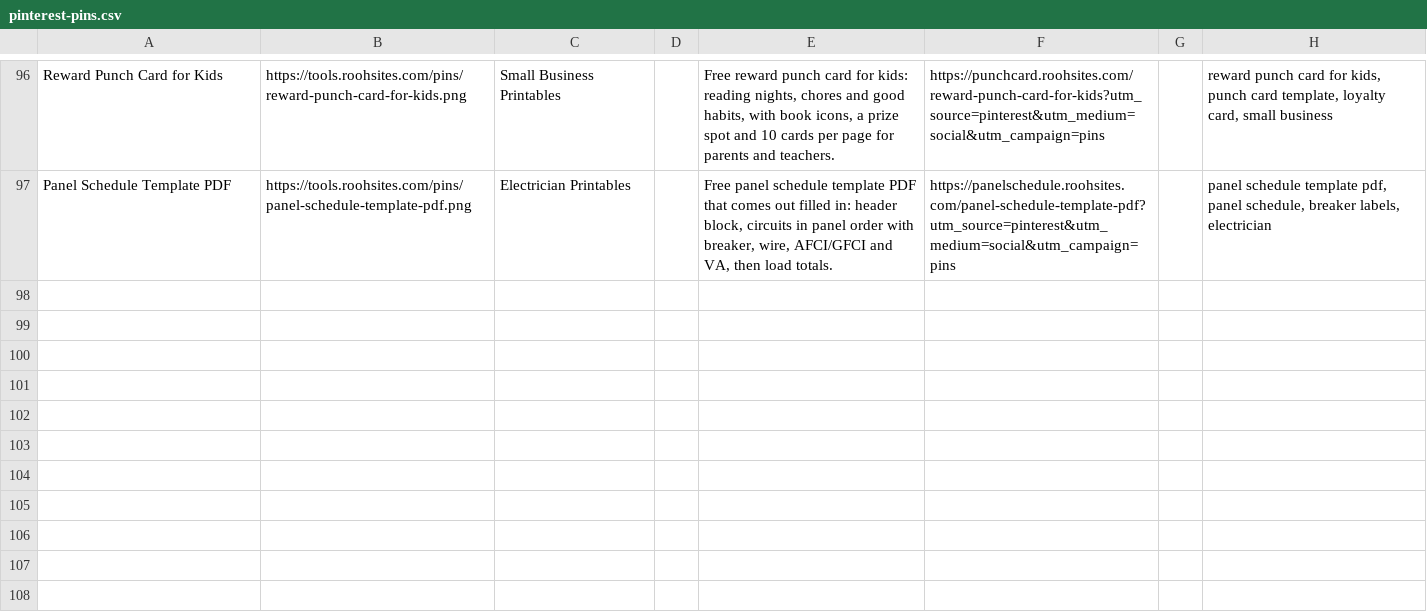
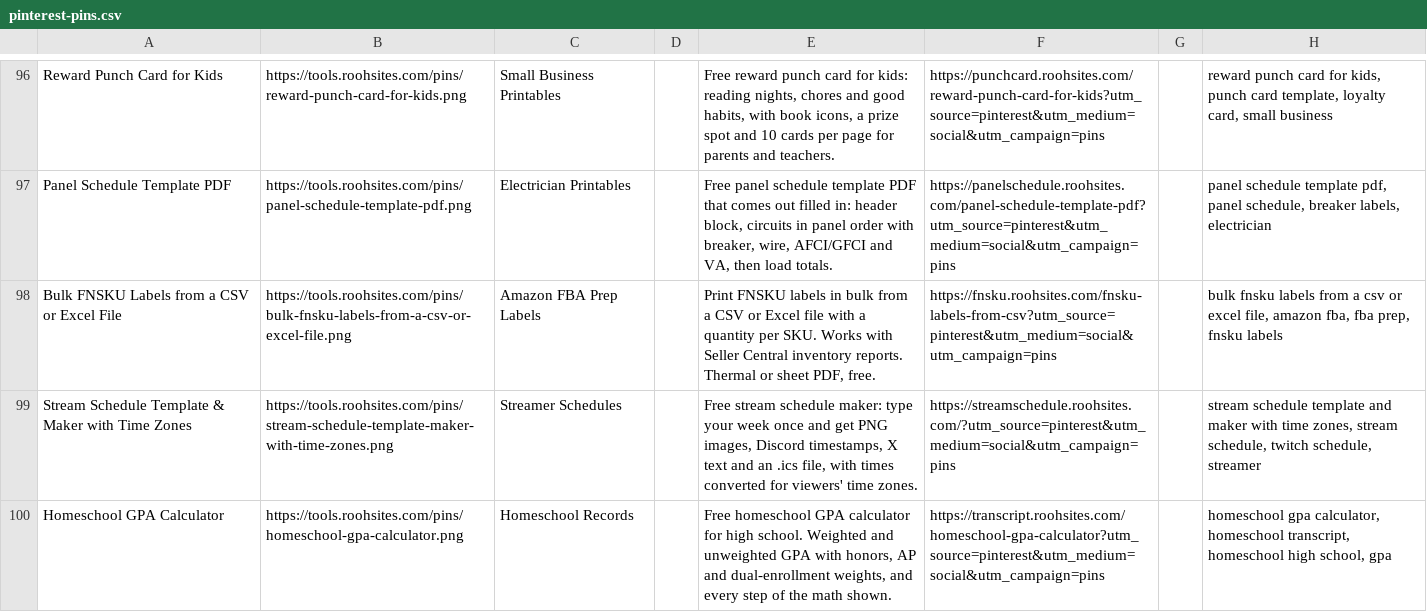
Before and after one commit to sahil9965/test, a CSV file: marketing/pinterest-pins.csv, drawn as a sheet; only a part is shown, gaps mark what is left out; the diff names each change by its address in the sheet, - before the commit and + after, or states it on an @@ line.

Commit message:
pins: add the day's Pinterest pins

```diff
--- a/marketing/pinterest-pins.csv
+++ b/marketing/pinterest-pins.csv
+row 98: Bulk FNSKU Labels from a CSV or Excel File | https://tools.roohsites.com/pins/bulk-fnsku-labels-from-a-csv-or-excel-file.png | Amazon FBA Prep Labels |  | Print FNSKU labels in bulk from a CSV or Excel file with a quantity per SKU. Works with Seller Central inventory reports. Thermal or sheet PDF, free. | https://fnsku.roohsites.com/fnsku-labels-from-csv?utm_source=pinterest&utm_medium=social&utm_campaign=pins |  | bulk fnsku labels from a csv or excel file, amazon fba, fba prep, fnsku labels
+row 99: Stream Schedule Template & Maker with Time Zones | https://tools.roohsites.com/pins/stream-schedule-template-maker-with-time-zones.png | Streamer Schedules |  | Free stream schedule maker: type your week once and get PNG images, Discord timestamps, X text and an .ics file, with times converted for viewers' time zones. | https://streamschedule.roohsites.com/?utm_source=pinterest&utm_medium=social&utm_campaign=pins |  | stream schedule template and maker with time zones, stream schedule, twitch schedule, streamer
+row 100: Homeschool GPA Calculator | https://tools.roohsites.com/pins/homeschool-gpa-calculator.png | Homeschool Records |  | Free homeschool GPA calculator for high school. Weighted and unweighted GPA with honors, AP and dual-enrollment weights, and every step of the math shown. | https://transcript.roohsites.com/homeschool-gpa-calculator?utm_source=pinterest&utm_medium=social&utm_campaign=pins |  | homeschool gpa calculator, homeschool transcript, homeschool high school, gpa
```
Also changed, not shown: 7 other files.
